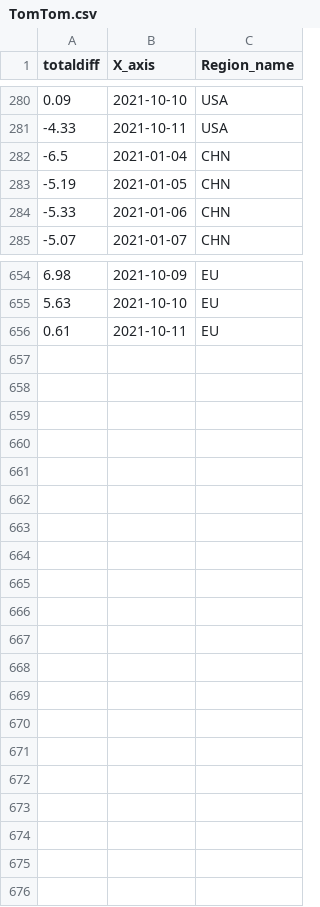
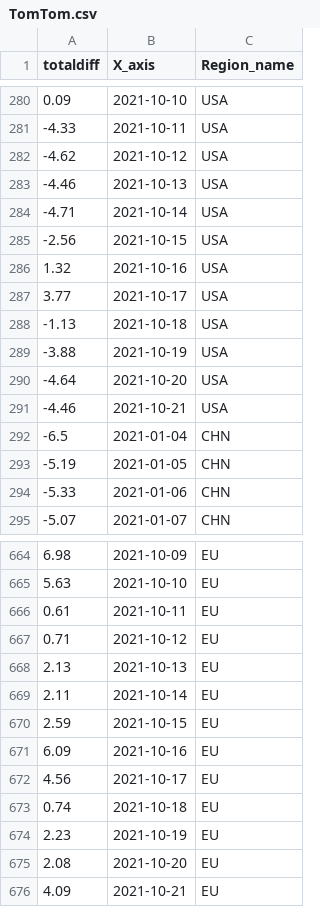
Before and after one commit to b9907051/iphone, a CSV file: static/data/TomTom.csv, drawn as a sheet; only a part is shown, gaps mark what is left out.

```diff
--- a/static/data/TomTom.csv
+++ b/static/data/TomTom.csv
@@ -281,2 +281,12 @@
 -4.33,2021-10-11,USA
+-4.62,2021-10-12,USA
+-4.46,2021-10-13,USA
+-4.71,2021-10-14,USA
+-2.56,2021-10-15,USA
+1.32,2021-10-16,USA
+3.77,2021-10-17,USA
+-1.13,2021-10-18,USA
+-3.88,2021-10-19,USA
+-4.64,2021-10-20,USA
+-4.46,2021-10-21,USA
 -6.5,2021-01-04,CHN
@@ -656 +666,11 @@
 0.61,2021-10-11,EU
+0.71,2021-10-12,EU
+2.13,2021-10-13,EU
+2.11,2021-10-14,EU
+2.59,2021-10-15,EU
+6.09,2021-10-16,EU
+4.56,2021-10-17,EU
+0.74,2021-10-18,EU
+2.23,2021-10-19,EU
+2.08,2021-10-20,EU
+4.09,2021-10-21,EU
```
Also changed, not shown: static/data/Electronics/bestbuy_laptop.csv, static/data/Shipping/FBX指數.csv, 24 other files.
